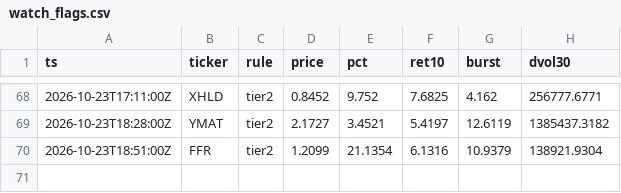
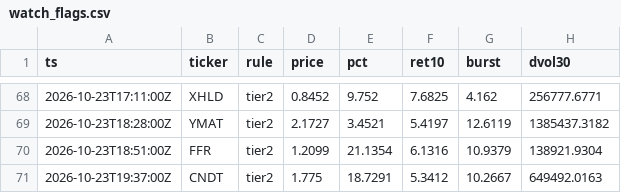
Before and after one commit to virgolaema/pump-search, a CSV file: data/watch_flags.csv, drawn as a sheet; only a part is shown, gaps mark what is left out; the diff names each change by its address in the sheet, - before the commit and + after, or states it on an @@ line.

Commit message:
watch: 2026-10-23T19:39:16Z

```diff
--- a/data/watch_flags.csv
+++ b/data/watch_flags.csv
+row 71: 2026-10-23T19:37:00Z | CNDT | tier2 | 1.775 | 18.7291 | 5.3412 | 10.2667 | 649492.0163
```
Also changed, not shown: 1 other file.
